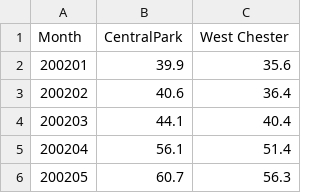
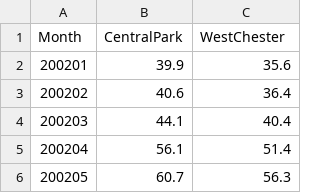
Before and after one commit to KharleWu/UHI_NYC, a CSV file: Temperature_Final.csv, drawn as a sheet; only a part is shown.

Commit message:
Update Temperature_Final.csv

```diff
--- a/Temperature_Final.csv
+++ b/Temperature_Final.csv
@@ -1,2 +1,2 @@
-Month,CentralPark,West Chester
+Month,CentralPark,WestChester
 200201,39.9,35.6
```
